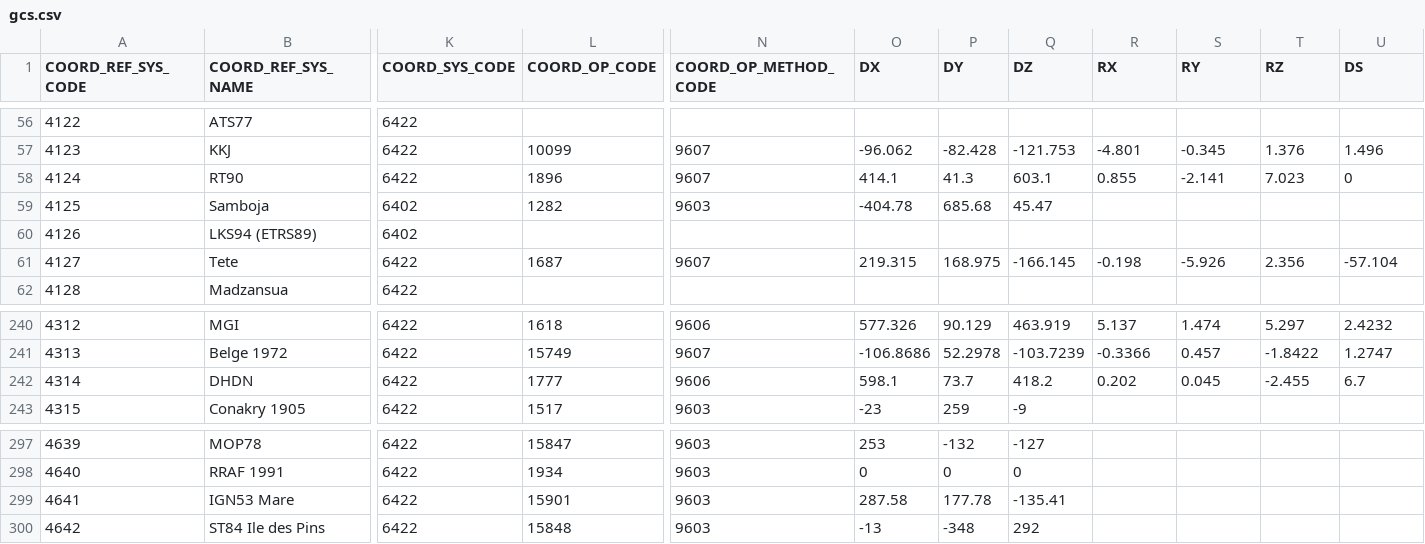
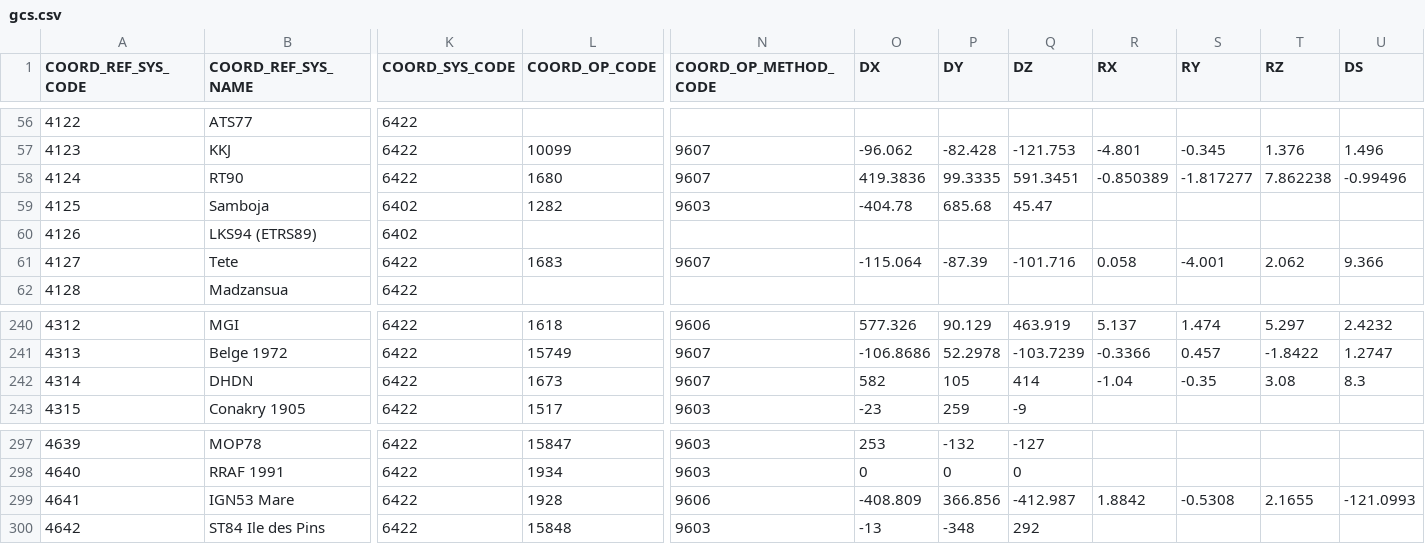
Before and after one commit to GeoscienceAustralia/ga-worldwind-suite, a CSV file: Utilities/Tiler/gdal/data/gcs.csv, drawn as a sheet; only a part is shown, gaps mark what is left out; the diff covers the shown part only; the diff names each change by its address in the sheet, - before the commit and + after, or states it on an @@ line.

```diff
--- a/Utilities/Tiler/gdal/data/gcs.csv
+++ b/Utilities/Tiler/gdal/data/gcs.csv
-L58 (COORD_OP_CODE): 1896
+L58 (COORD_OP_CODE): 1680
-O58 (DX): 414.1
+O58 (DX): 419.3836
-P58 (DY): 41.3
+P58 (DY): 99.3335
-Q58 (DZ): 603.1
+Q58 (DZ): 591.3451
-R58 (RX): 0.855
+R58 (RX): -0.850389
-S58 (RY): -2.141
+S58 (RY): -1.817277
-T58 (RZ): 7.023
+T58 (RZ): 7.862238
-U58 (DS): 0
+U58 (DS): -0.99496
-L61 (COORD_OP_CODE): 1687
+L61 (COORD_OP_CODE): 1683
-O61 (DX): 219.315
+O61 (DX): -115.064
-P61 (DY): 168.975
+P61 (DY): -87.39
-Q61 (DZ): -166.145
+Q61 (DZ): -101.716
-R61 (RX): -0.198
+R61 (RX): 0.058
-S61 (RY): -5.926
+S61 (RY): -4.001
-T61 (RZ): 2.356
+T61 (RZ): 2.062
-U61 (DS): -57.104
+U61 (DS): 9.366
-L242 (COORD_OP_CODE): 1777
+L242 (COORD_OP_CODE): 1673
-N242 (COORD_OP_METHOD_CODE): 9606
+N242 (COORD_OP_METHOD_CODE): 9607
-O242 (DX): 598.1
+O242 (DX): 582
-P242 (DY): 73.7
+P242 (DY): 105
-Q242 (DZ): 418.2
+Q242 (DZ): 414
-R242 (RX): 0.202
+R242 (RX): -1.04
-S242 (RY): 0.045
+S242 (RY): -0.35
-T242 (RZ): -2.455
+T242 (RZ): 3.08
-U242 (DS): 6.7
+U242 (DS): 8.3
-L299 (COORD_OP_CODE): 15901
+L299 (COORD_OP_CODE): 1928
-N299 (COORD_OP_METHOD_CODE): 9603
+N299 (COORD_OP_METHOD_CODE): 9606
-O299 (DX): 287.58
+O299 (DX): -408.809
-P299 (DY): 177.78
+P299 (DY): 366.856
-Q299 (DZ): -135.41
+Q299 (DZ): -412.987
-R299 (RX): (empty)
+R299 (RX): 1.8842
-S299 (RY): (empty)
+S299 (RY): -0.5308
-T299 (RZ): (empty)
+T299 (RZ): 2.1655
-U299 (DS): (empty)
+U299 (DS): -121.0993
```
Also changed, not shown: 30 edited cells elsewhere in this file, Utilities/Tiler/gdal/data/prime_meridian.csv, 39 other files.
